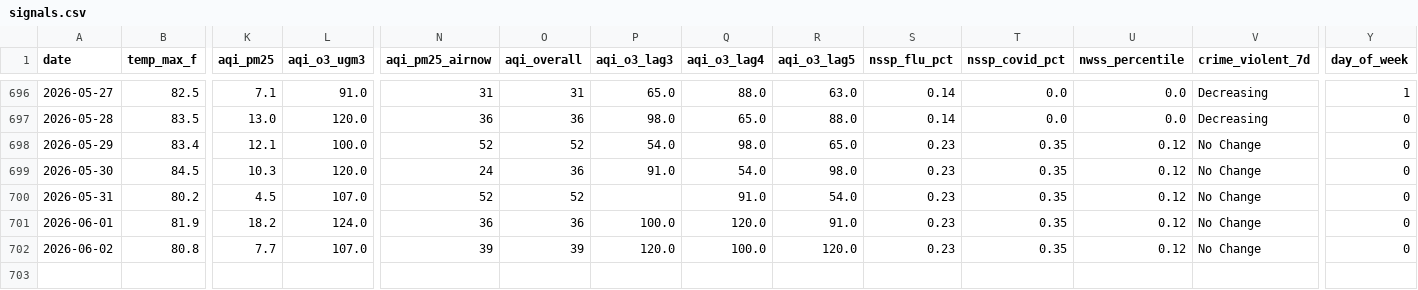
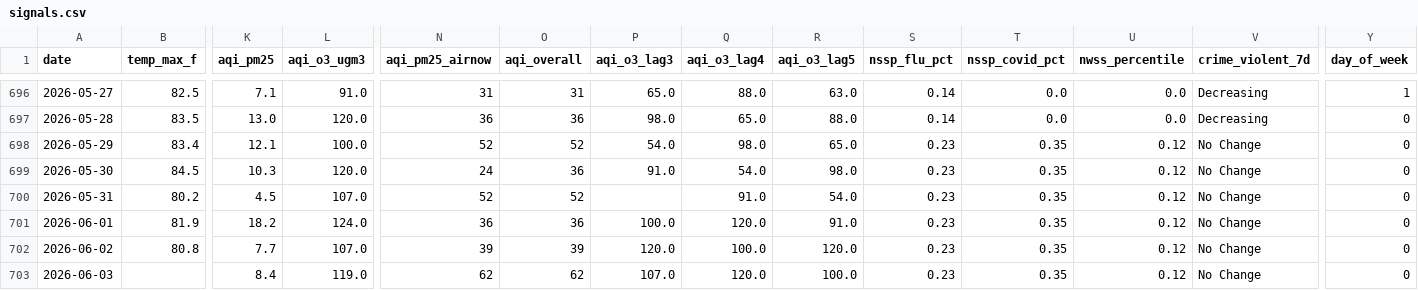
Before and after one commit to kardioversion1/TraumaYellow_Email, a CSV file: data/signals.csv, drawn as a sheet; only a part is shown, gaps mark what is left out; rows hold the shown columns only; the diff names each change by its address in the sheet, - before the commit and + after, or states it on an @@ line.

Commit message:
data: signals 2026-06-04

```diff
--- a/data/signals.csv
+++ b/data/signals.csv
+row 703: 2026-06-03 |  | 8.4 | 119.0 | 62 | 62 | 107.0 | 120.0 | 100.0 | 0.23 | 0.35 | 0.12 | No Change | 0
```
